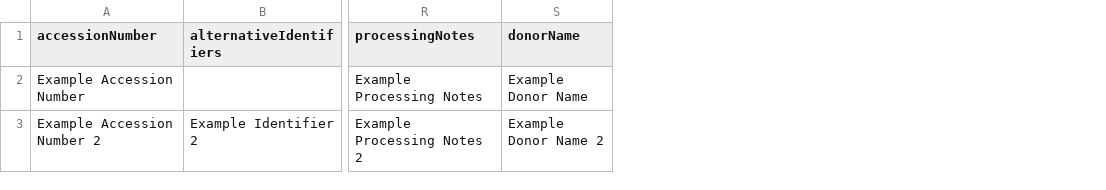
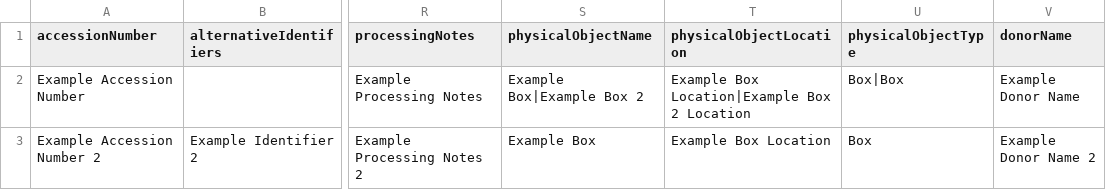
Before and after one commit to miceno/atom, a CSV file: lib/task/import/example/example_accessions.csv, drawn as a sheet; only a part is shown, gaps mark what is left out; the diff names each change by its address in the sheet, - before the commit and + after, or states it on an @@ line.

Commit message:
Add physical storage for accessions, refs #13268
Add support for adding/associating physical storage to/with accessions.

Update internals to decouple accessions from information objects:

* Move physical storage-related methods from information object model
  to object model
* Move physical storage link page from information object module to
  object module
* Modify physical storage link page to work with accessions

Update web UI to add ability to link physical storage to accessions:

* Add, on accession detail page, related physical storage and HTML
  link to physical storage link page
* Show related accessions on physical storage detail page

Update accession CSV import to support physical storage:

* Add, to accession CSV import, support for physical storage
* Update example accession CSV file, adding physical storage data

```diff
--- a/lib/task/import/example/example_accessions.csv
+++ b/lib/task/import/example/example_accessions.csv
+column S (physicalObjectName), rows 2-3: Example Box|Example Box 2 | Example Box
+column T (physicalObjectLocation), rows 2-3: Example Box Location|Example Box 2 Location | Example Box Location
+column U (physicalObjectType), rows 2-3: Box|Box | Box
```
Also changed, not shown: 11 other files.
